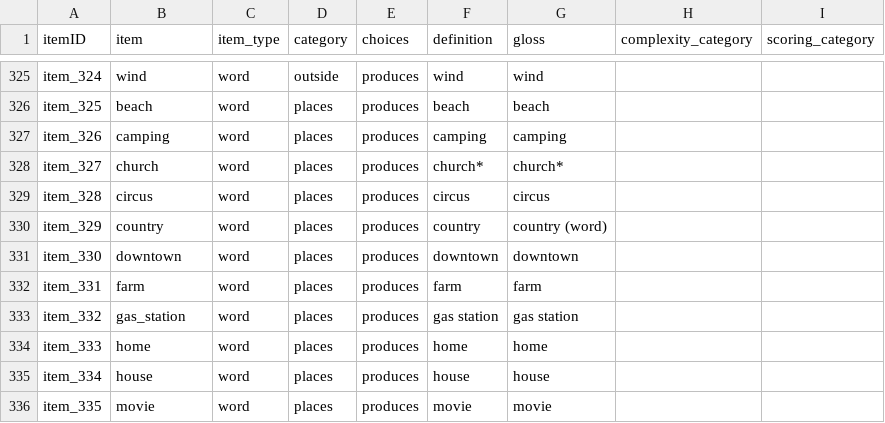
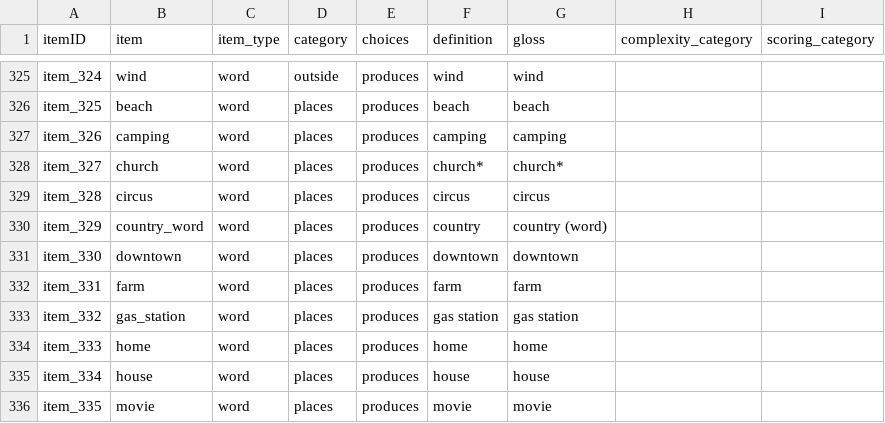
Before and after one commit to langcog/web-cdi, a CSV file: webcdi/cdi_form_csv/[English_WS].csv, drawn as a sheet; only a part is shown, gaps mark what is left out.

Commit message:
Add country to download

```diff
--- a/webcdi/cdi_form_csv/[English_WS].csv
+++ b/webcdi/cdi_form_csv/[English_WS].csv
@@ -329,3 +329,3 @@ item_327,church,word,places,produces,church*,church*,,
 item_328,circus,word,places,produces,circus,circus,,
-item_329,country,word,places,produces,country,country (word),,
+item_329,country_word,word,places,produces,country,country (word),,
 item_330,downtown,word,places,produces,downtown,downtown,,
```
Also changed, not shown: 1 other file.
